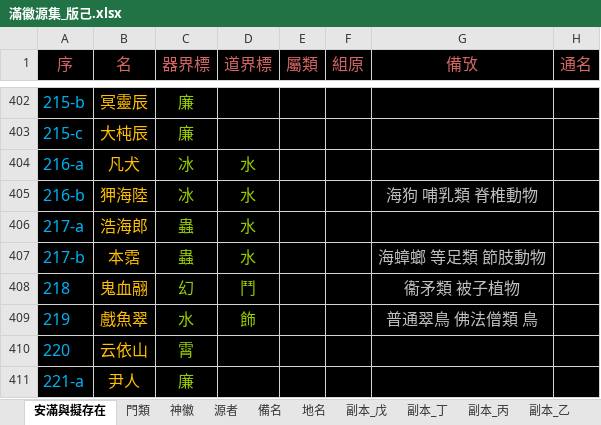
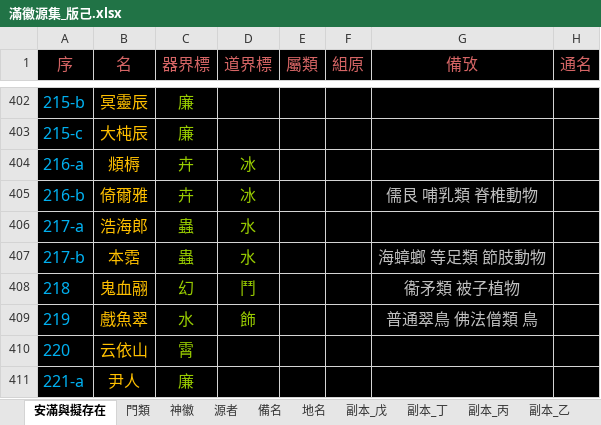
Before and after one commit to sealleci/AnMan, an Excel workbook: docs/滿徽源集_版己.xlsx, sheet 安滿與擬存在, drawn as a sheet; only a part is shown, gaps mark what is left out; values as stored, in another font and other column widths than the file's, no borders; the diff names each change by its address in the sheet, - before the commit and + after, or states it on an @@ line.

Commit message:
SheetWizard

```diff
--- a/docs/滿徽源集_版己.xlsx (sheet 安滿與擬存在)
+++ b/docs/滿徽源集_版己.xlsx (sheet 安滿與擬存在)
-B404 (名): 凡犬
+B404 (名): 頫槈
-C404:C405 (器界標): 冰
+C404:C405 (器界標): 卉
-D404:D405 (道界標): 水
+D404:D405 (道界標): 冰
-B405 (名): 狎海陸
+B405 (名): 倚爾雅
-G405 (備攷): 海狗 哺乳類 脊椎動物
+G405 (備攷): 儒艮 哺乳類 脊椎動物
```
Also changed, not shown: 3 other files.
